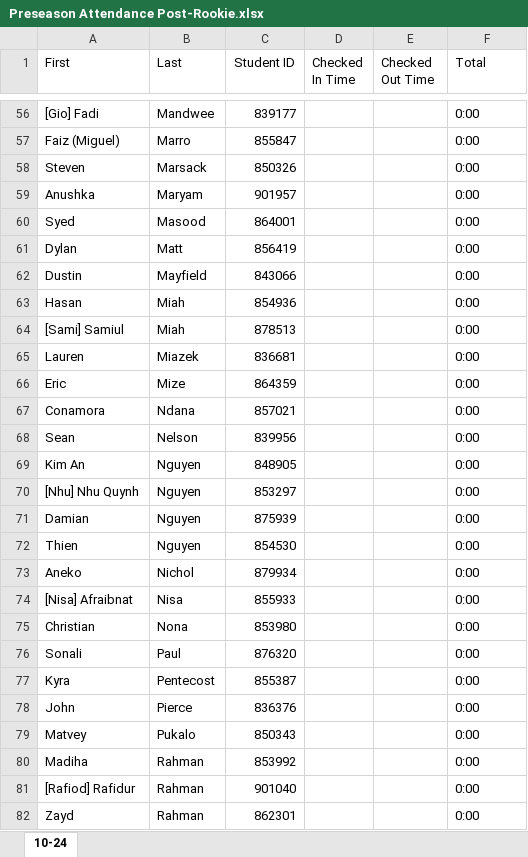
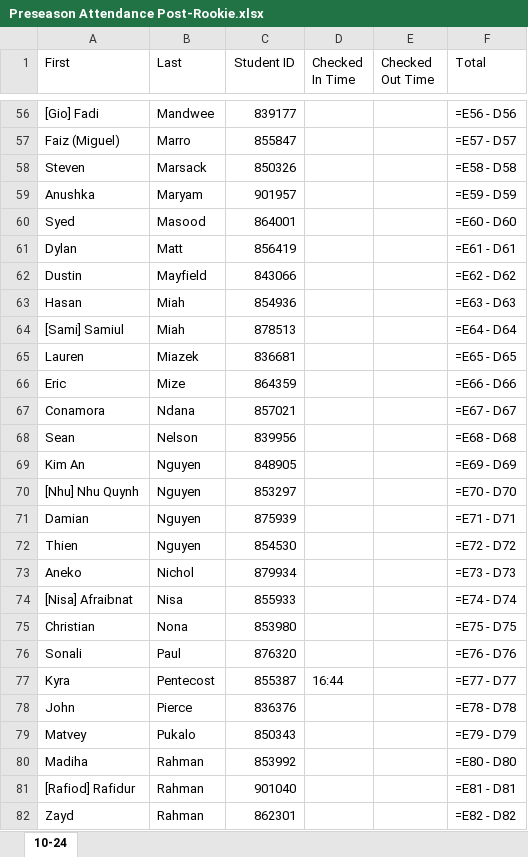
Before and after one commit to Philip-Luu/Robotics-Attendance, an Excel workbook: Excel Attendance Program/Preseason Attendance Post-Rookie.xlsx, sheet 10-24, drawn as a sheet; only a part is shown, gaps mark what is left out; values as stored, in another font and other column widths than the file's, no borders; formulas without a stored value are shown as written; conditional formats and table styles not drawn; the diff covers the shown part only; the diff names each change by its address in the sheet, - before the commit and + after, or states it on an @@ line.

```diff
--- a/Excel Attendance Program/Preseason Attendance Post-Rookie.xlsx (sheet 10-24)
+++ b/Excel Attendance Program/Preseason Attendance Post-Rookie.xlsx (sheet 10-24)
-F56 (Total): 0:00
+F56 (Total): =E56 - D56
-F57 (Total): 0:00
+F57 (Total): =E57 - D57
-F58 (Total): 0:00
+F58 (Total): =E58 - D58
-F59 (Total): 0:00
+F59 (Total): =E59 - D59
-F60 (Total): 0:00
+F60 (Total): =E60 - D60
-F61 (Total): 0:00
+F61 (Total): =E61 - D61
-F62 (Total): 0:00
+F62 (Total): =E62 - D62
-F63 (Total): 0:00
+F63 (Total): =E63 - D63
-F64 (Total): 0:00
+F64 (Total): =E64 - D64
-F65 (Total): 0:00
+F65 (Total): =E65 - D65
-F66 (Total): 0:00
+F66 (Total): =E66 - D66
-F67 (Total): 0:00
+F67 (Total): =E67 - D67
-F68 (Total): 0:00
+F68 (Total): =E68 - D68
-F69 (Total): 0:00
+F69 (Total): =E69 - D69
-F70 (Total): 0:00
+F70 (Total): =E70 - D70
-F71 (Total): 0:00
+F71 (Total): =E71 - D71
-F72 (Total): 0:00
+F72 (Total): =E72 - D72
-F73 (Total): 0:00
+F73 (Total): =E73 - D73
-F74 (Total): 0:00
+F74 (Total): =E74 - D74
-F75 (Total): 0:00
+F75 (Total): =E75 - D75
-F76 (Total): 0:00
+F76 (Total): =E76 - D76
-D77 (Checked In Time): (empty)
+D77 (Checked In Time): 16:44
-F77 (Total): 0:00
+F77 (Total): =E77 - D77
-F78 (Total): 0:00
+F78 (Total): =E78 - D78
-F79 (Total): 0:00
+F79 (Total): =E79 - D79
-F80 (Total): 0:00
+F80 (Total): =E80 - D80
-F81 (Total): 0:00
+F81 (Total): =E81 - D81
-F82 (Total): 0:00
+F82 (Total): =E82 - D82
```
Also changed, not shown: 96 edited cells elsewhere in this sheet.
